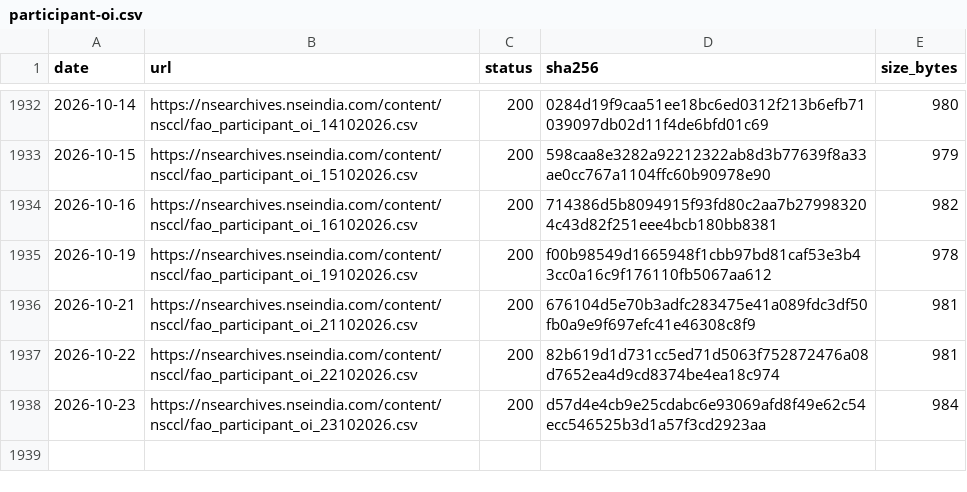
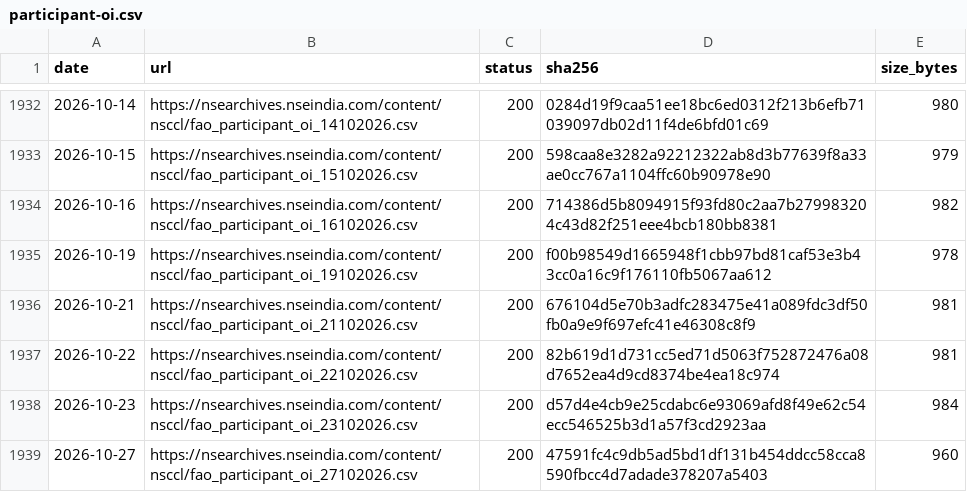
Before and after one commit to contactexepex/omenix-trading, a CSV file: research/data/manifests/participant-oi.csv, drawn as a sheet; only a part is shown, gaps mark what is left out; the diff names each change by its address in the sheet, - before the commit and + after, or states it on an @@ line.

```diff
--- a/research/data/manifests/participant-oi.csv
+++ b/research/data/manifests/participant-oi.csv
+row 1939: 2026-10-27 | https://nsearchives.nseindia.com/content/nsccl/fao_participant_oi_27102026.csv | 200 | 47591fc4c9db5ad5bd1df131b454ddcc58cca8590fbcc4d7adade378207a5403 | 960
```
